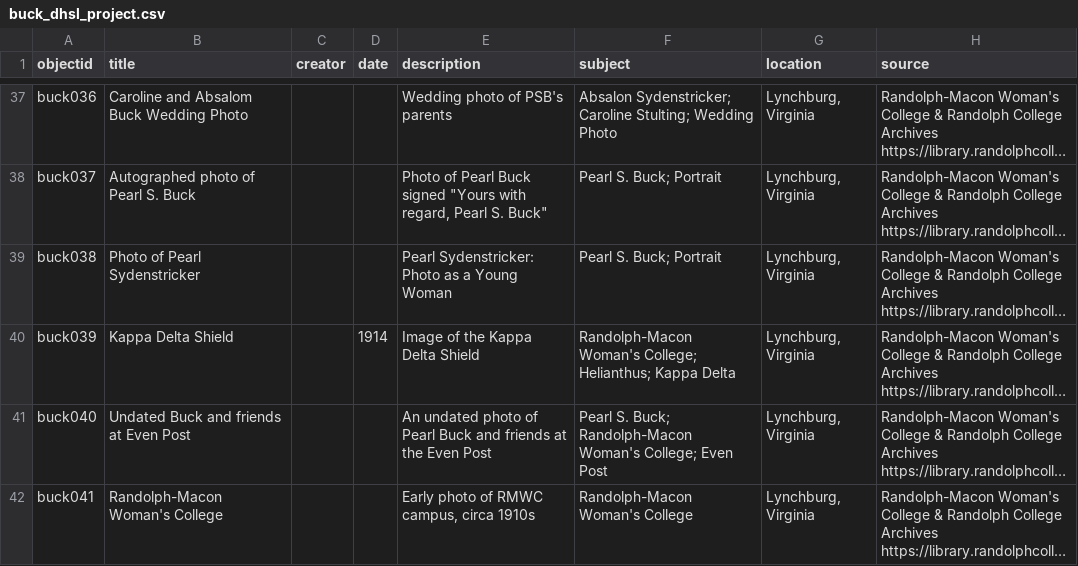
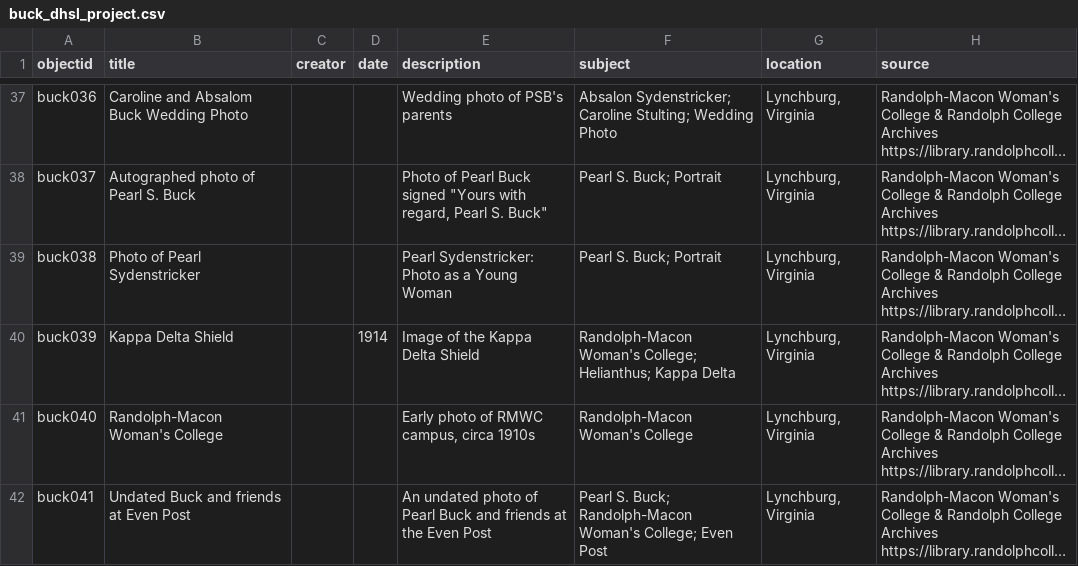
Before and after one commit to lleerandolph/buck-rmwc-draft, a CSV file: _data/buck_dhsl_project.csv, drawn as a sheet; only a part is shown, gaps mark what is left out; long unchanged cells end in …; the diff names each change by its address in the sheet, - before the commit and + after, or states it on an @@ line.

Commit message:
updated metadata

```diff
--- a/_data/buck_dhsl_project.csv
+++ b/_data/buck_dhsl_project.csv
-B41 (title): Undated Buck and friends at Even Post
+B41 (title): Randolph-Macon Woman's College
-E41 (description): An undated photo of Pearl Buck and friends at the Even Post
+E41 (description): Early photo of RMWC campus, circa 1910s
-F41 (subject): Pearl S. Buck; Randolph-Macon Woman's College; Even Post
+F41 (subject): Randolph-Macon Woman's College
-B42 (title): Randolph-Macon Woman's College
+B42 (title): Undated Buck and friends at Even Post
-E42 (description): Early photo of RMWC campus, circa 1910s
+E42 (description): An undated photo of Pearl Buck and friends at the Even Post
-F42 (subject): Randolph-Macon Woman's College
+F42 (subject): Pearl S. Buck; Randolph-Macon Woman's College; Even Post
```
